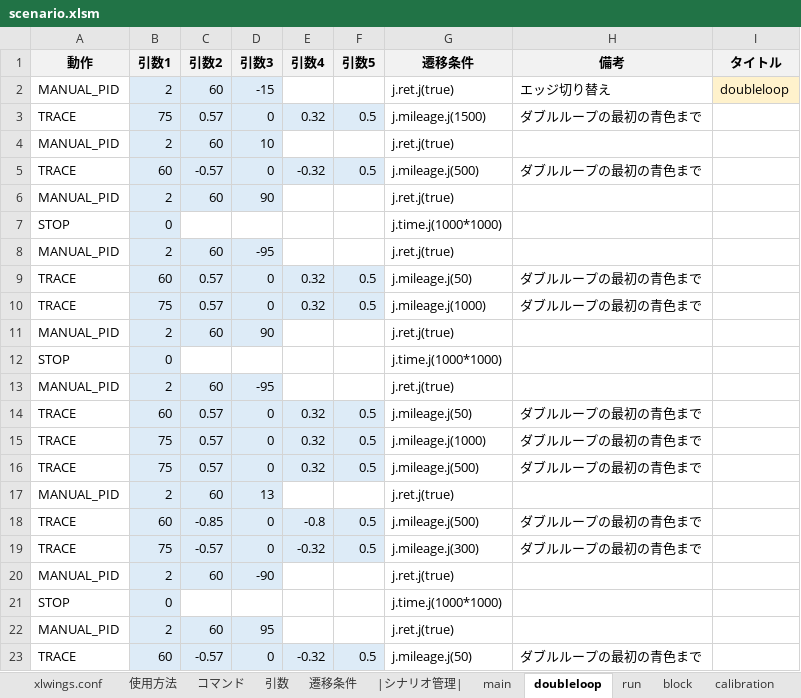
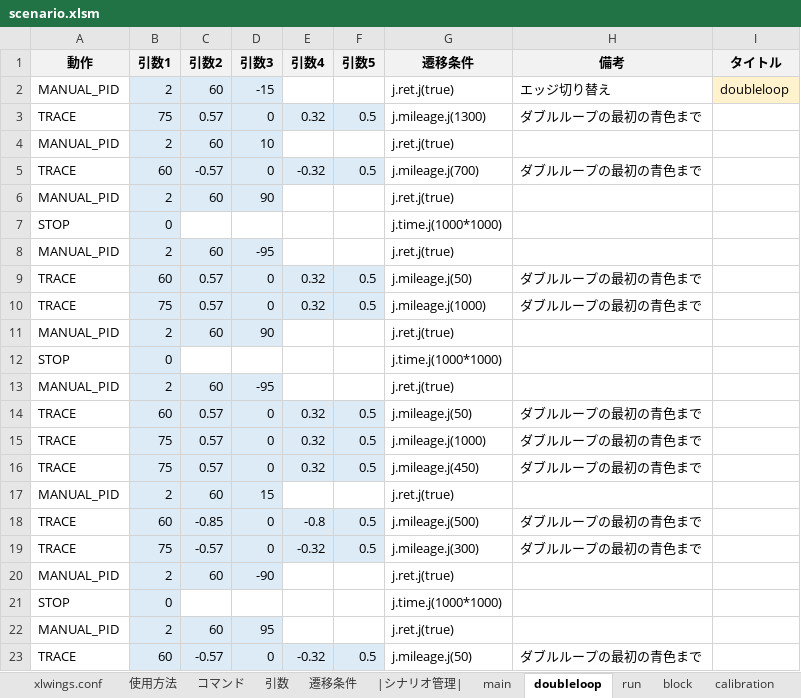
Before and after one commit to Black2856/etrobo2023, an Excel workbook: util/scenario/scenario.xlsm, sheet doubleloop, drawn as a sheet; only a part is shown; values as stored, in another font and other column widths than the file's, no borders; charts and pictures not drawn; the diff names each change by its address in the sheet, - before the commit and + after, or states it on an @@ line.

```diff
--- a/util/scenario/scenario.xlsm (sheet doubleloop)
+++ b/util/scenario/scenario.xlsm (sheet doubleloop)
-G3 (遷移条件): j.mileage.j(1500)
+G3 (遷移条件): j.mileage.j(1300)
-G5 (遷移条件): j.mileage.j(500)
+G5 (遷移条件): j.mileage.j(700)
-G16 (遷移条件): j.mileage.j(500)
+G16 (遷移条件): j.mileage.j(450)
-D17 (引数3): 13
+D17 (引数3): 15
```
Also changed, not shown: 2 other files.
